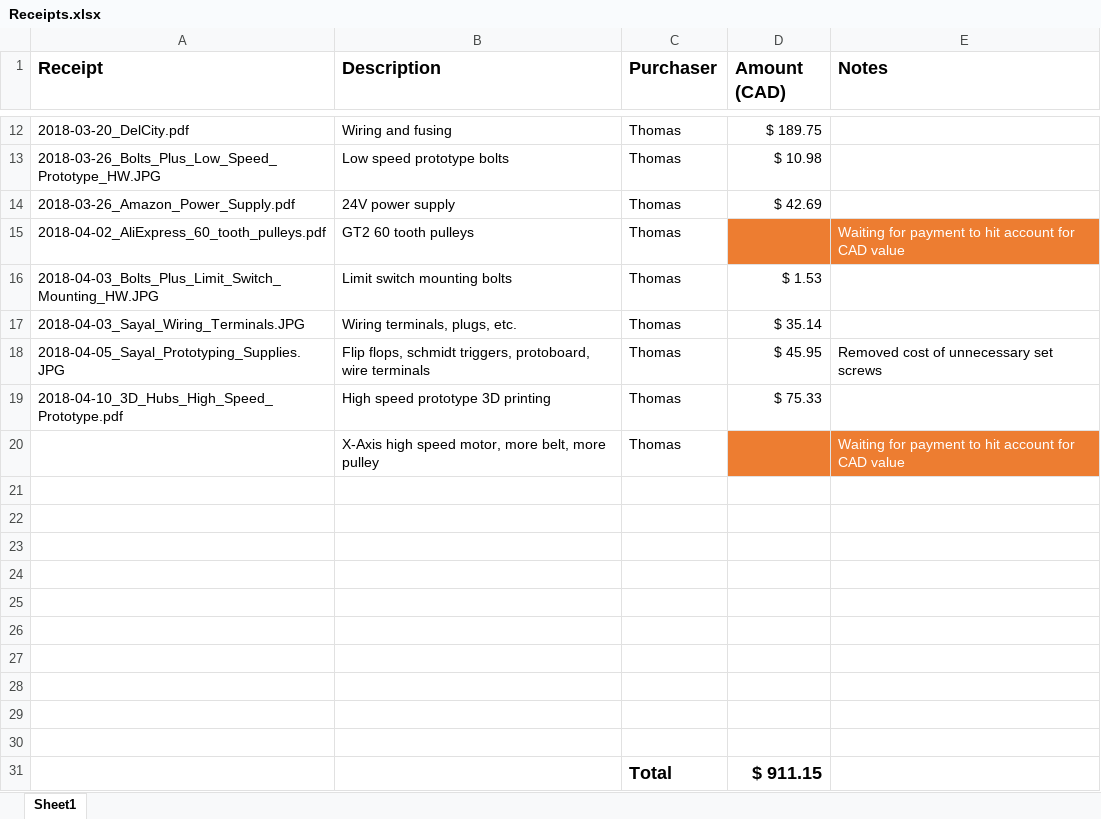
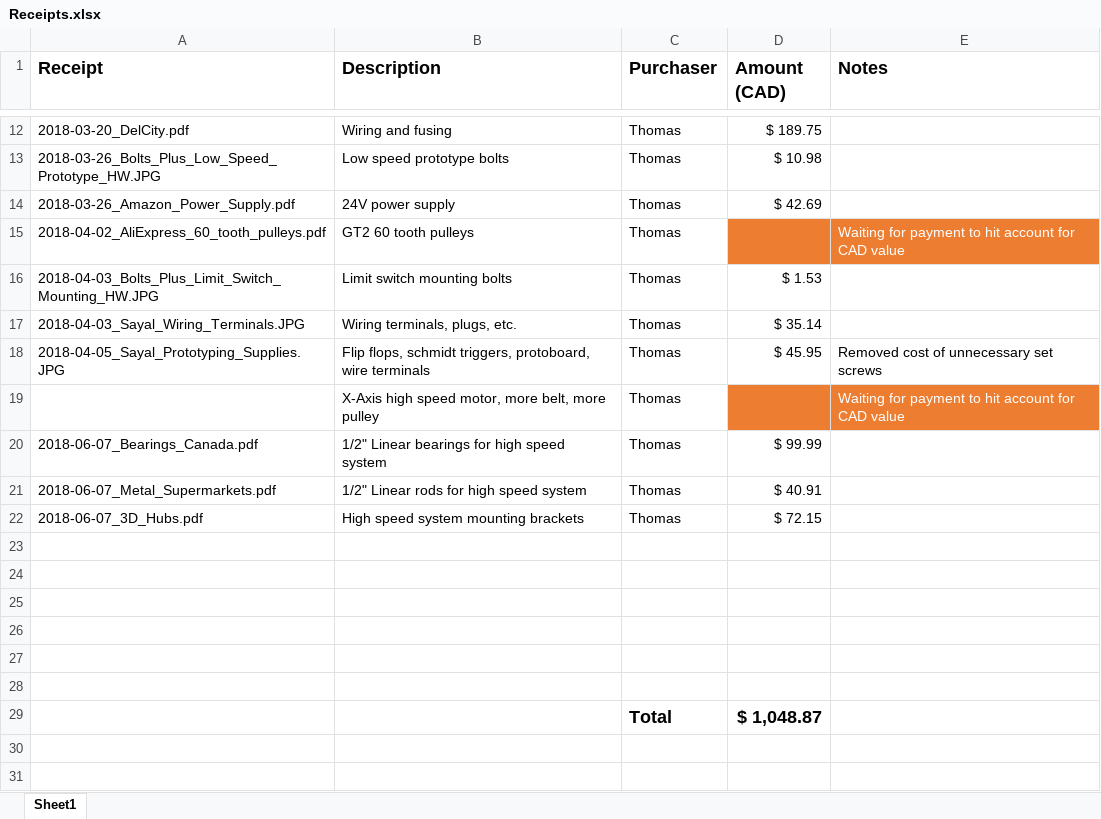
Before and after one commit to tabdallah/capstone, an Excel workbook: 1_Planning/Receipts/Receipts.xlsx, sheet Sheet1, drawn as a sheet; only a part is shown, gaps mark what is left out; values as stored, in another font and other column widths than the file's, no borders; removed rows and columns are numbered as before the commit, all else as after; the diff names each change by its address in the sheet, - before the commit and + after, or states it on an @@ line.

```diff
--- a/1_Planning/Receipts/Receipts.xlsx (sheet Sheet1)
+++ b/1_Planning/Receipts/Receipts.xlsx (sheet Sheet1)
-row 19: 2018-04-10_3D_Hubs_High_Speed_Prototype.pdf | High speed prototype 3D printing | Thomas | $ 75.33
+row 20: 2018-06-07_Bearings_Canada.pdf | 1/2" Linear bearings for high speed system | Thomas | $ 99.99
+row 21: 2018-06-07_Metal_Supermarkets.pdf | 1/2" Linear rods for high speed system | Thomas | $ 40.91
+row 22: 2018-06-07_3D_Hubs.pdf | High speed system mounting brackets | Thomas | $ 72.15
-row 29: (empty)
+row 29:  |  | Total | $ 1,048.87
-row 28: (empty)
-row 29: (empty)
-row 30: (empty)
-row 31:  |  | Total | $ 911.15
```
Also changed, not shown: 49 other files.
